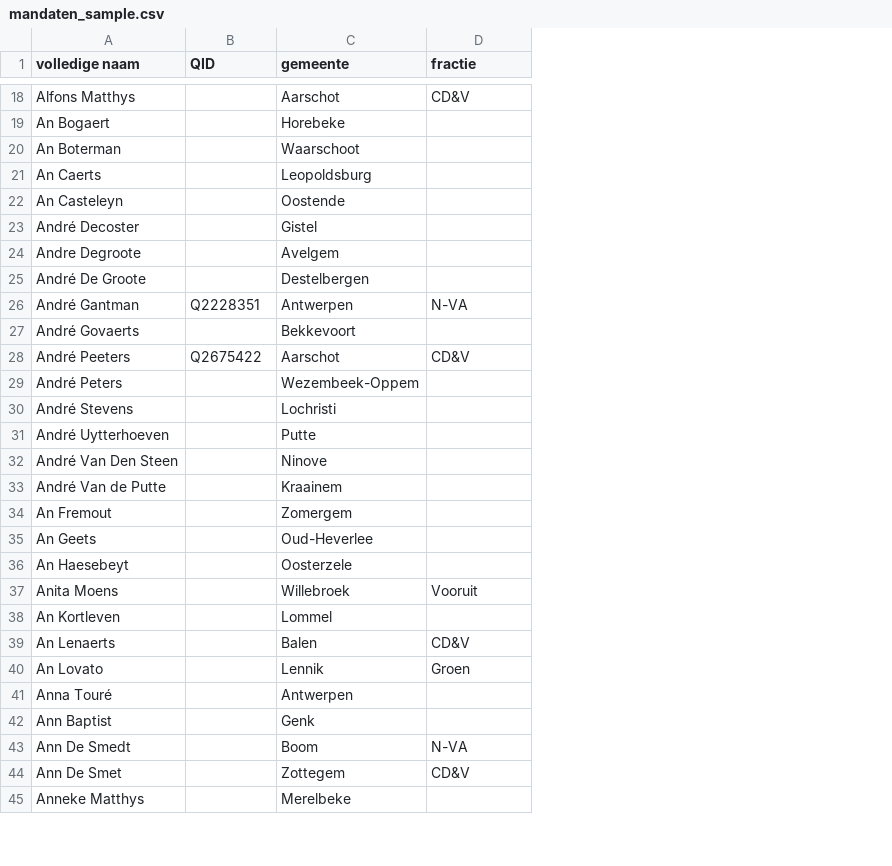
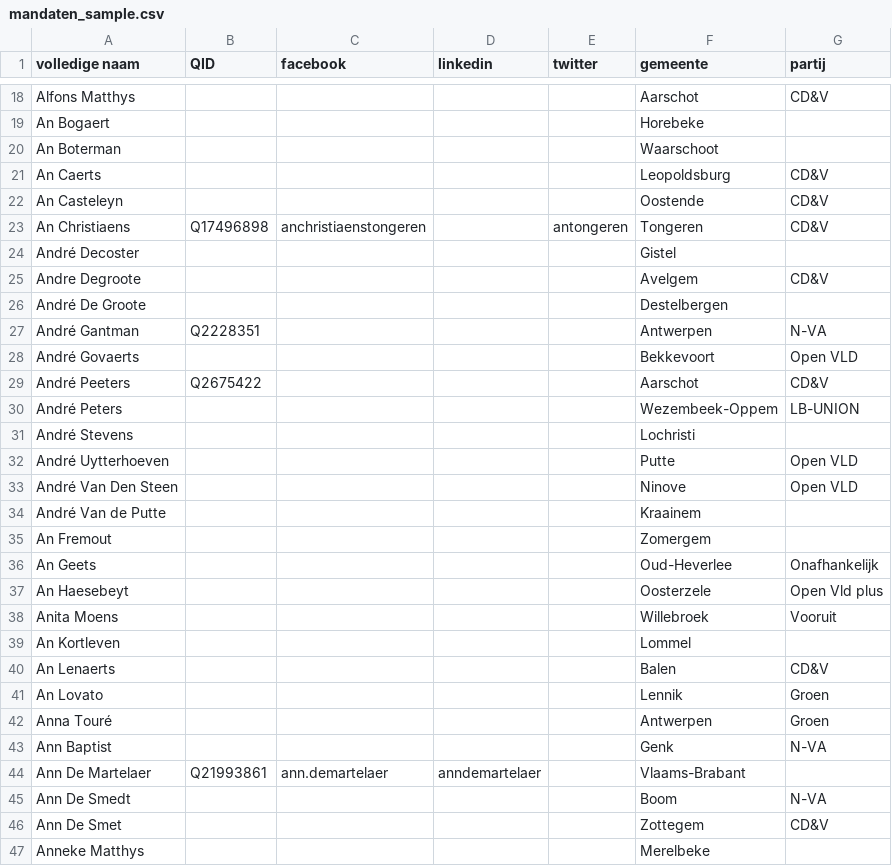
Before and after one commit to Lod3/archiving-social-media, a CSV file: sample-data/mandaten_sample.csv, drawn as a sheet; only a part is shown, gaps mark what is left out; addresses are those after the commit; the diff covers the shown part only; the diff names each change by its address in the sheet, - before the commit and + after, or states it on an @@ line.

```diff
--- a/sample-data/mandaten_sample.csv
+++ b/sample-data/mandaten_sample.csv
+column C (facebook), empty
+column D (linkedin), empty
+column E (twitter), empty
-G1: fractie
+G1: partij
-G21:G22 (partij): (empty)
+G21:G22 (partij): CD&V
+row 23: An Christiaens | Q17496898 | anchristiaenstongeren |  | antongeren | Tongeren | CD&V
-G25 (partij): (empty)
+G25 (partij): CD&V
-G28 (partij): (empty)
+G28 (partij): Open VLD
-G30 (partij): (empty)
+G30 (partij): LB-UNION
-G32:G33 (partij): (empty)
+G32:G33 (partij): Open VLD
-G36 (partij): (empty)
+G36 (partij): Onafhankelijk
-G37 (partij): (empty)
+G37 (partij): Open Vld plus
-G42 (partij): (empty)
+G42 (partij): Groen
-G43 (partij): (empty)
+G43 (partij): N-VA
+row 44: Ann De Martelaer | Q21993861 | ann.demartelaer | anndemartelaer |  | Vlaams-Brabant
```
Also changed, not shown: 1 removed row and 6 edited cells elsewhere in this file, 1 other file.
